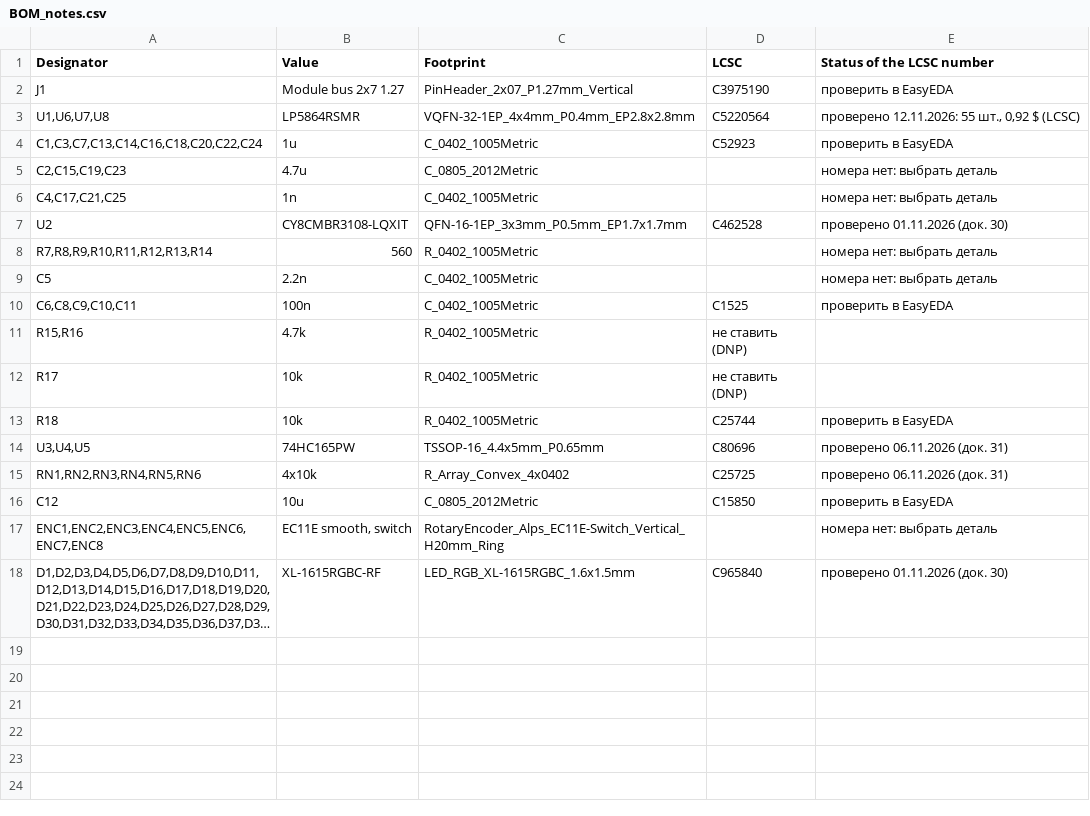
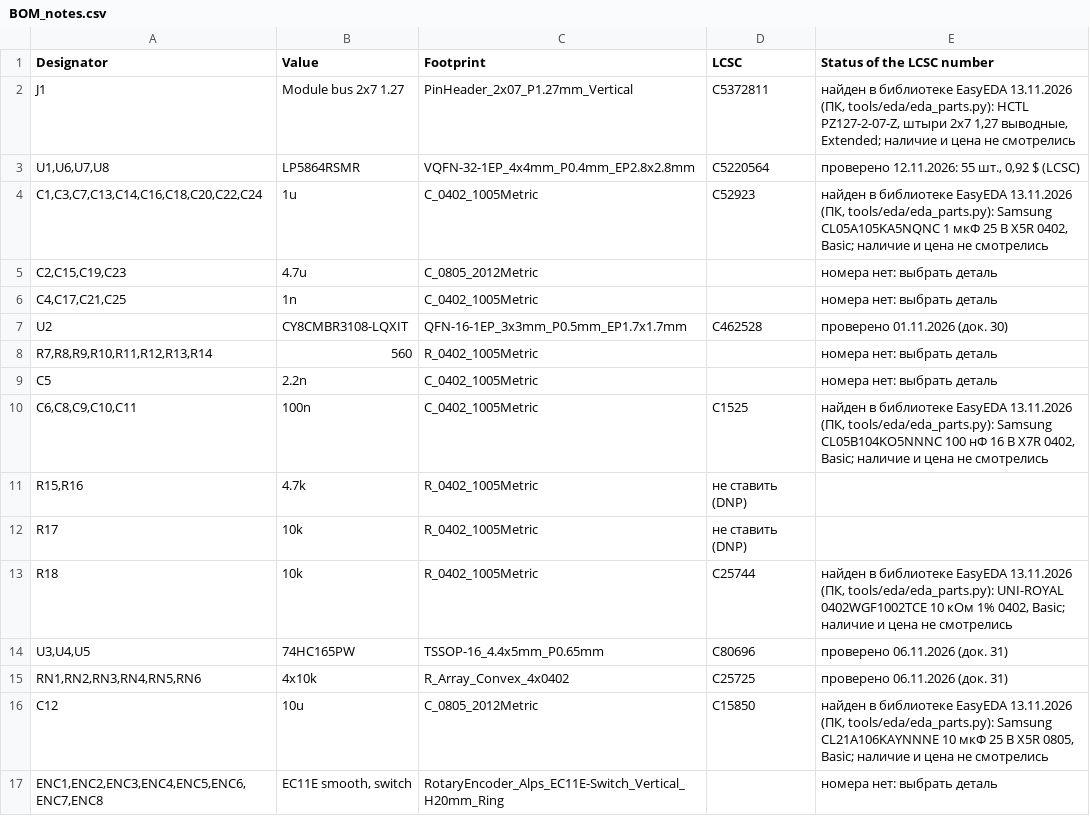
Before and after one commit to MitjaGrecky/Shtuka-druka, a CSV file: hardware/for-routing/M1/BOM_notes.csv, drawn as a sheet; only a part is shown; the shorter side is filled out with more unchanged rows; long unchanged cells end in ….

```diff
--- a/hardware/for-routing/M1/BOM_notes.csv
+++ b/hardware/for-routing/M1/BOM_notes.csv
@@ -1,5 +1,5 @@
 Designator,Value,Footprint,LCSC,Status of the LCSC number
-J1,Module bus 2x7 1.27,PinHeader_2x07_P1.27mm_Vertical,C3975190,проверить в EasyEDA
+J1,Module bus 2x7 1.27,PinHeader_2x07_P1.27mm_Vertical,C5372811,"найден в библиотеке EasyEDA 13.11.2026 (ПК, tools/eda/eda_parts.py): HCTL PZ127-2-07-Z, штыри 2x7 1,27 выводные, Extended; наличие и цена не смотрелись"
 "U1,U6,U7,U8",LP5864RSMR,VQFN-32-1EP_4x4mm_P0.4mm_EP2.8x2.8mm,C5220564,"проверено 12.11.2026: 55 шт., 0,92 $ (LCSC)"
-"C1,C3,C7,C13,C14,C16,C18,C20,C22,C24",1u,C_0402_1005Metric,C52923,проверить в EasyEDA
+"C1,C3,C7,C13,C14,C16,C18,C20,C22,C24",1u,C_0402_1005Metric,C52923,"найден в библиотеке EasyEDA 13.11.2026 (ПК, tools/eda/eda_parts.py): Samsung CL05A105KA5NQNC 1 мкФ 25 В X5R 0402, Basic; наличие и цена не смотрелись"
 "C2,C15,C19,C23",4.7u,C_0805_2012Metric,,номера нет: выбрать деталь
@@ -9,9 +9,9 @@ U2,CY8CMBR3108-LQXIT,QFN-16-1EP_3x3mm_P0.5mm_EP1.7x1.7mm,C462528,провере
 C5,2.2n,C_0402_1005Metric,,номера нет: выбрать деталь
-"C6,C8,C9,C10,C11",100n,C_0402_1005Metric,C1525,проверить в EasyEDA
+"C6,C8,C9,C10,C11",100n,C_0402_1005Metric,C1525,"найден в библиотеке EasyEDA 13.11.2026 (ПК, tools/eda/eda_parts.py): Samsung CL05B104KO5NNNC 100 нФ 16 В X7R 0402, Basic; наличие и цена не смотрелись"
 "R15,R16",4.7k,R_0402_1005Metric,не ставить (DNP),
 R17,10k,R_0402_1005Metric,не ставить (DNP),
-R18,10k,R_0402_1005Metric,C25744,проверить в EasyEDA
+R18,10k,R_0402_1005Metric,C25744,"найден в библиотеке EasyEDA 13.11.2026 (ПК, tools/eda/eda_parts.py): UNI-ROYAL 0402WGF1002TCE 10 кОм 1% 0402, Basic; наличие и цена не смотрелись"
 "U3,U4,U5",74HC165PW,TSSOP-16_4.4x5mm_P0.65mm,C80696,проверено 06.11.2026 (док. 31)
 "RN1,RN2,RN3,RN4,RN5,RN6",4x10k,R_Array_Convex_4x0402,C25725,проверено 06.11.2026 (док. 31)
-C12,10u,C_0805_2012Metric,C15850,проверить в EasyEDA
+C12,10u,C_0805_2012Metric,C15850,"найден в библиотеке EasyEDA 13.11.2026 (ПК, tools/eda/eda_parts.py): Samsung CL21A106KAYNNNE 10 мкФ 25 В X5R 0805, Basic; наличие и цена не смотрелись"
 "ENC1,ENC2,ENC3,ENC4,ENC5,ENC6,ENC7,ENC8","EC11E smooth, switch",RotaryEncoder_Alps_EC11E-Switch_Vertical_H20mm_Ring,,номера нет: выбрать деталь
```
Also changed, not shown: hardware/for-routing/M1/BOM.csv, hardware/for-routing/W1/BOM.csv, 32 other files.
